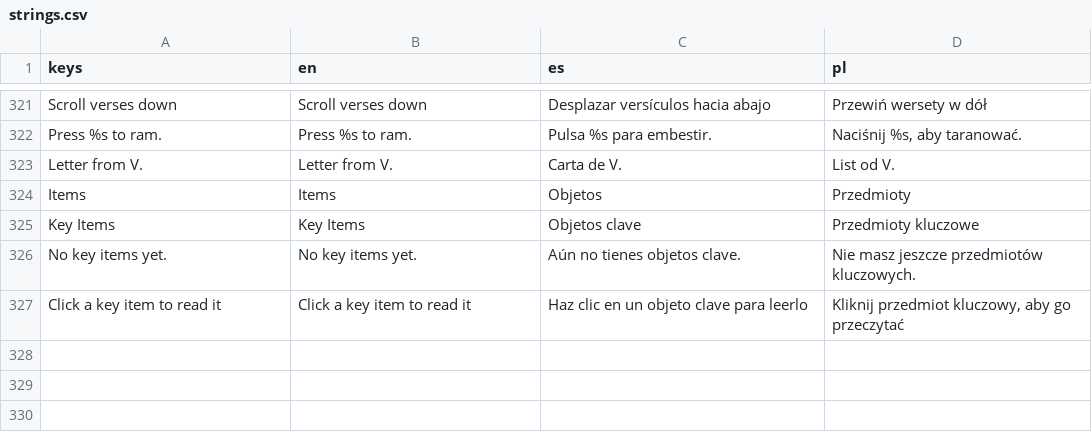
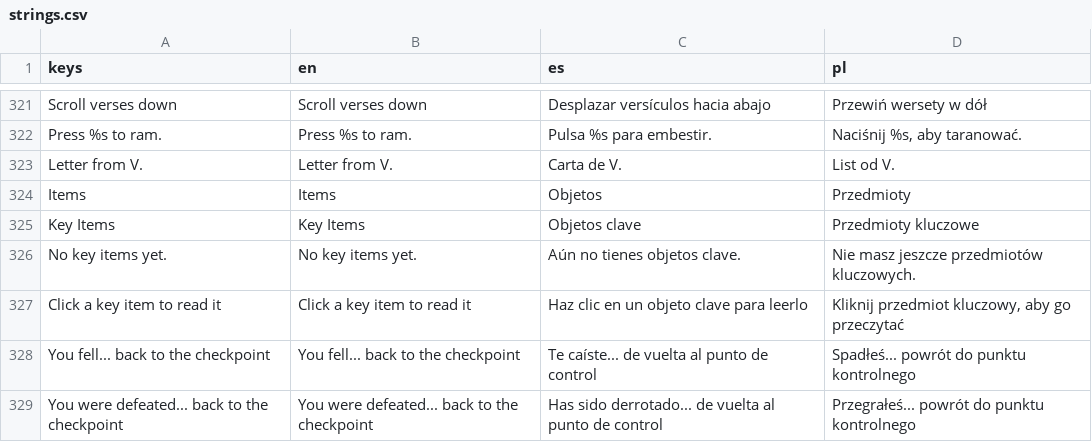
Before and after one commit to veritasvanguardvv/apologion, a CSV file: translations/strings.csv, drawn as a sheet; only a part is shown, gaps mark what is left out; the diff names each change by its address in the sheet, - before the commit and + after, or states it on an @@ line.

Commit message:
Round 11: hill passable with gold (WeightLedge removed), money grows on crooked trees, hill checkpoint (persists in saves), Zeal + Guard verse lists

```diff
--- a/translations/strings.csv
+++ b/translations/strings.csv
+row 328: You fell... back to the checkpoint | You fell... back to the checkpoint | Te caíste... de vuelta al punto de control | Spadłeś... powrót do punktu kontrolnego
+row 329: You were defeated... back to the checkpoint | You were defeated... back to the checkpoint | Has sido derrotado... de vuelta al punto de control | Przegrałeś... powrót do punktu kontrolnego
```
Also changed, not shown: 12 other files.
